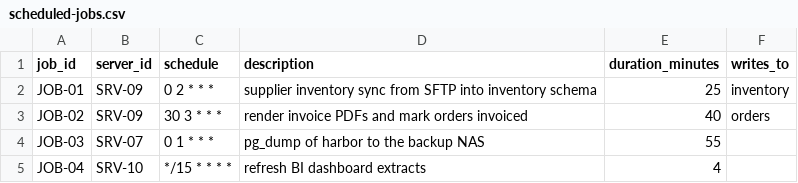
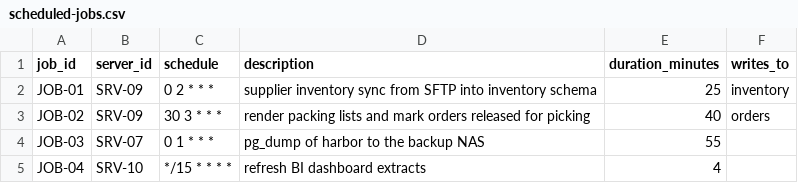
Before and after one commit to gamaware/aws-migration-runbook-sample, a CSV file: data/synthetic/scheduled-jobs.csv, drawn as a sheet.

```diff
--- a/data/synthetic/scheduled-jobs.csv
+++ b/data/synthetic/scheduled-jobs.csv
@@ -2,3 +2,3 @@ job_id,server_id,schedule,description,duration_minutes,writes_to
 JOB-01,SRV-09,0 2 * * *,supplier inventory sync from SFTP into inventory schema,25,inventory
-JOB-02,SRV-09,30 3 * * *,render invoice PDFs and mark orders invoiced,40,orders
+JOB-02,SRV-09,30 3 * * *,render packing lists and mark orders released for picking,40,orders
 JOB-03,SRV-07,0 1 * * *,pg_dump of harbor to the backup NAS,55,
```
Also changed, not shown: data/synthetic/applications.csv, data/synthetic/databases.csv, 51 other files.
